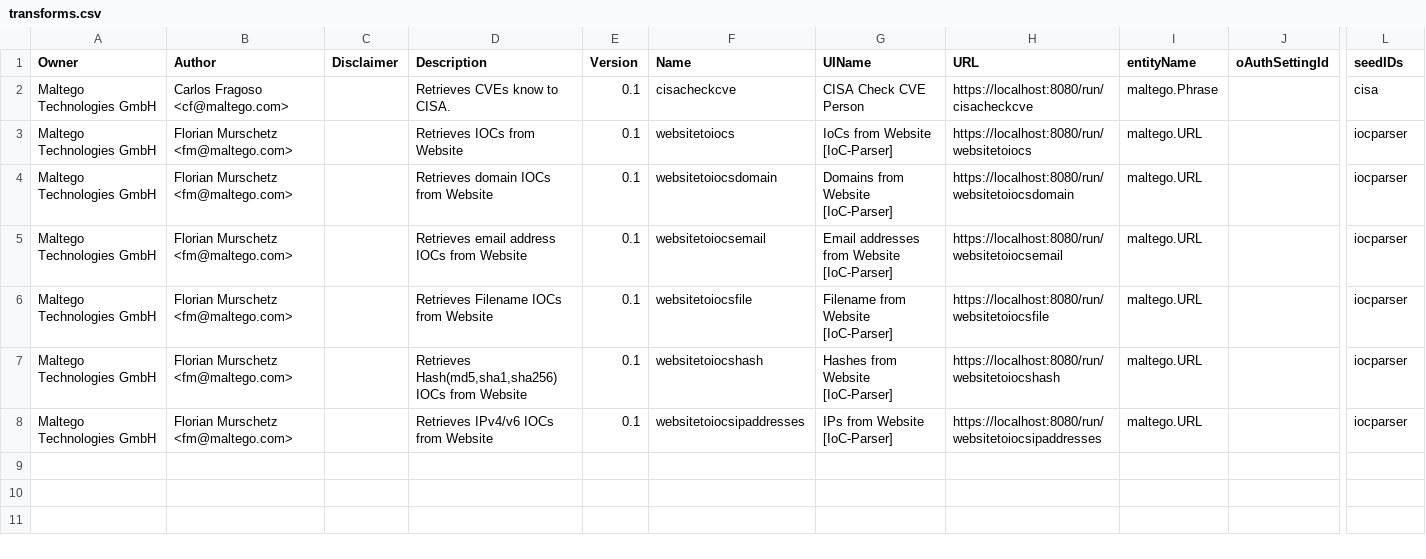
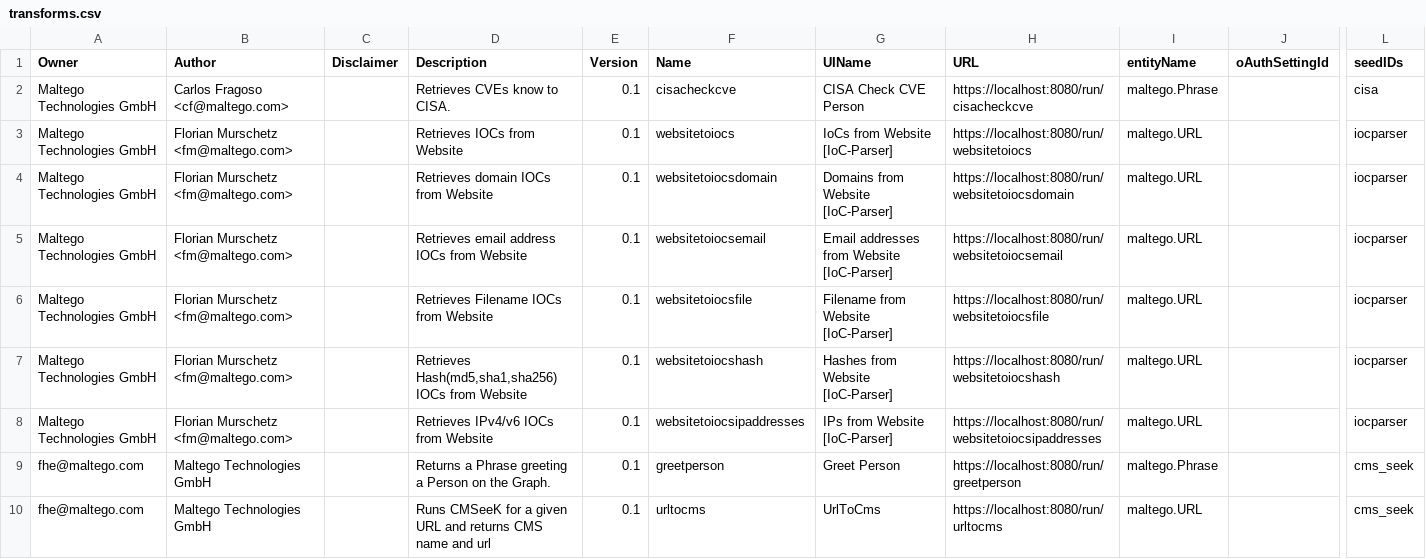
Before and after one commit to MaltegoTech/maltego-ltc, a CSV file: transforms.csv, drawn as a sheet; only a part is shown, gaps mark what is left out; rows hold the shown columns only; the diff names each change by its address in the sheet, - before the commit and + after, or states it on an @@ line.

Commit message:
added CMSeek

```diff
--- a/transforms.csv
+++ b/transforms.csv
+row 9: fhe@maltego.com | Maltego Technologies GmbH |  | Returns a Phrase greeting a Person on the Graph. | 0.1 | greetperson | Greet Person | https://localhost:8080/run/greetperson | maltego.Phrase |  | cms_seek
+row 10: fhe@maltego.com | Maltego Technologies GmbH |  | Runs CMSeeK for a given URL and returns CMS name and url | 0.1 | urltocms | UrlToCms | https://localhost:8080/run/urltocms | maltego.URL |  | cms_seek
```
Also changed, not shown: 1 other file.
